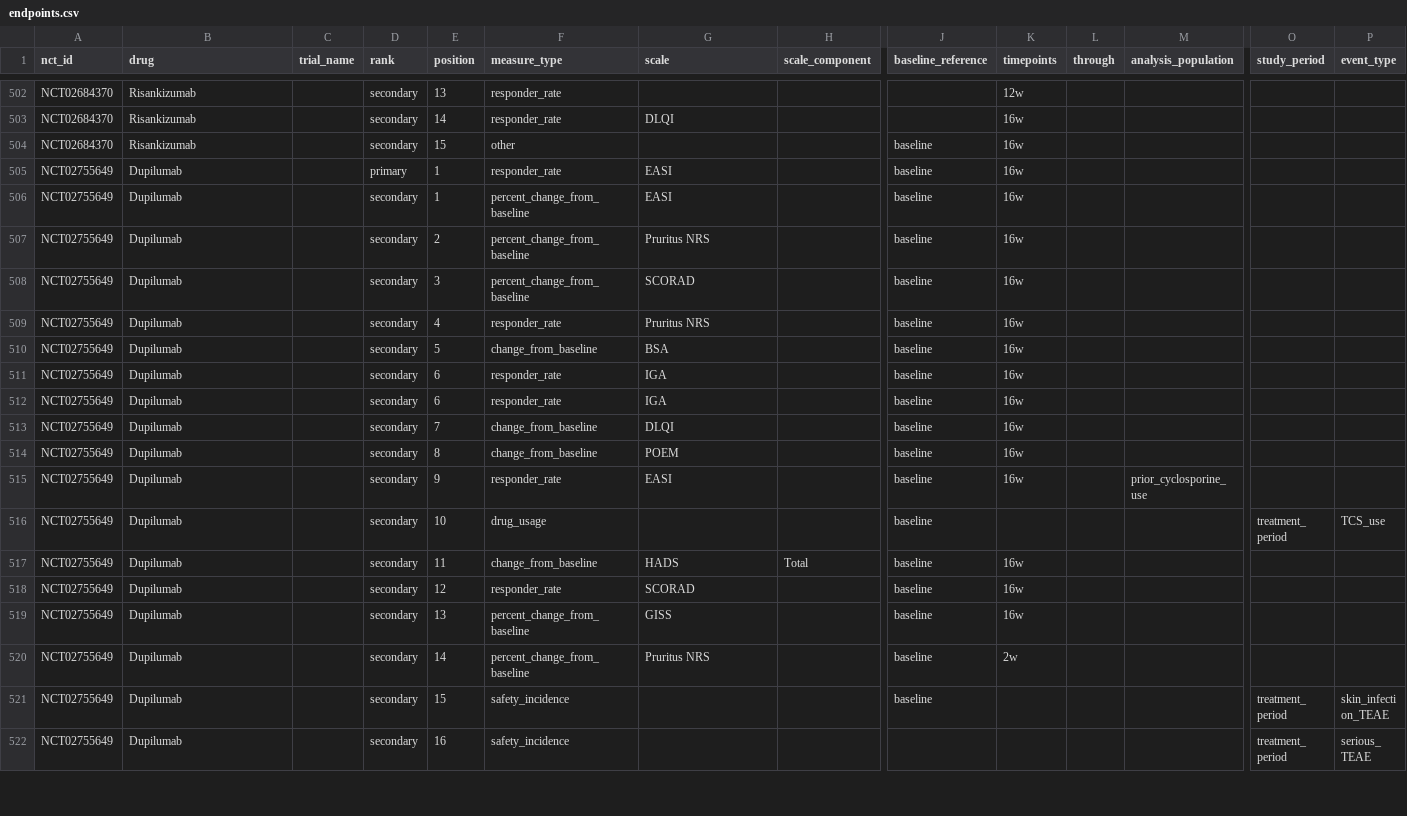
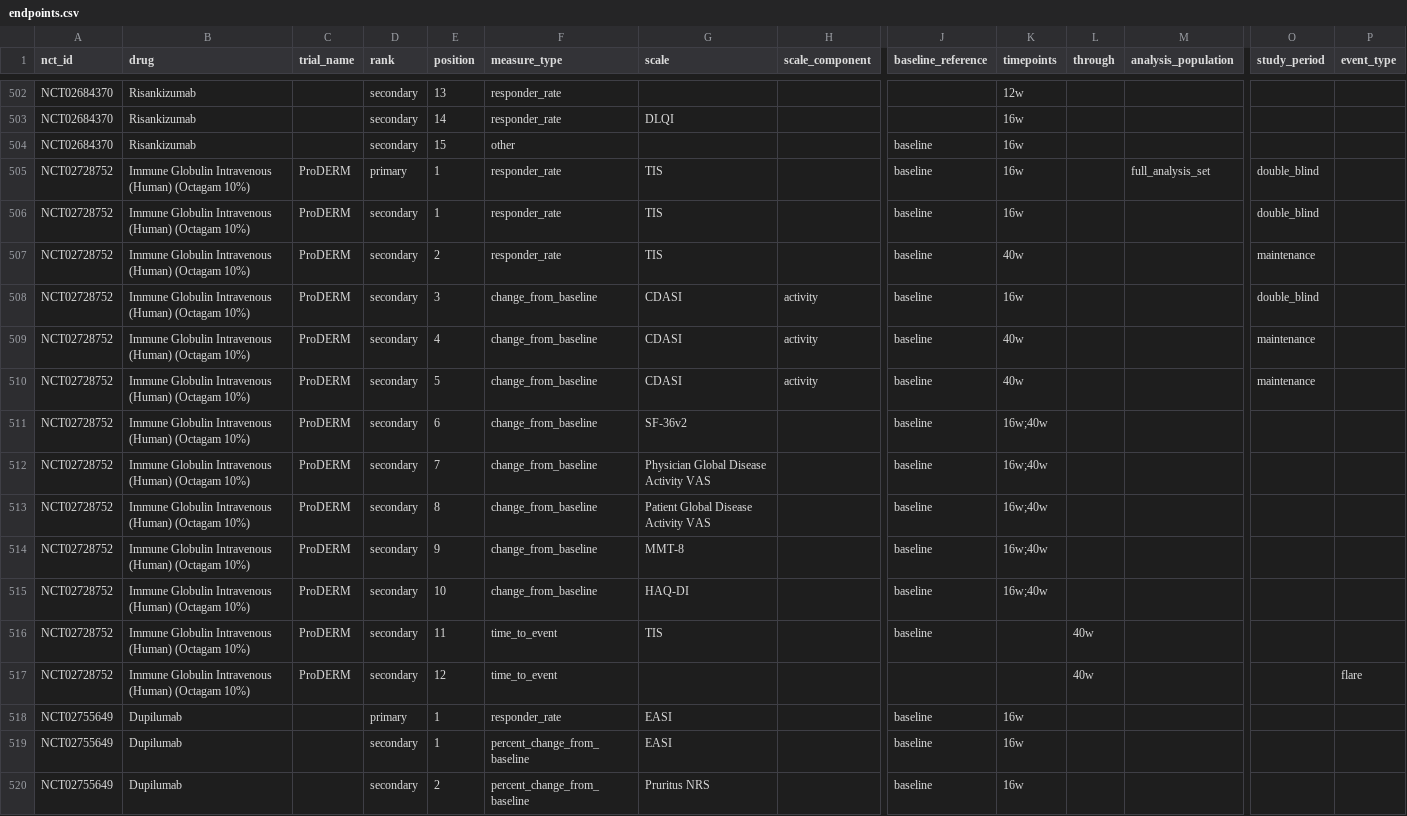
Before and after one commit to suvojit-0x55aa/derm-trial-atlas-data, a CSV file: endpoints.csv, drawn as a sheet; only a part is shown, gaps mark what is left out; the shorter side is filled out with more unchanged rows; rows hold the shown columns only; the diff names each change by its address in the sheet, - before the commit and + after, or states it on an @@ line.

Commit message:
feat: add Dermatomyositis (Octagam 10% IVIG) to the atlas; full deep extraction
23rd indication, added via a fresh FDA-dermatology-approvals web sweep. The
sweep's first hit, Brepocitinib/Lisraya (VALOR trial NCT05437263, approved
2026-08-27), is real and placebo-controlled but hasResults:false on CT.gov
-- excluded as a re-check candidate, same pattern as Zevaskyn/VIITAL and
Cemiplimab/C-POST. Octagam 10% (IVIG, BLA 125062) is added instead: FDA
dermatomyositis-approved 2021-07-15 via its own placebo-controlled Phase 3
trial ProDERM (NCT02728752, n=95, hasResults:true).

Dermatomyositis is in scope despite being systemic (muscle+skin), same
precedent as CTCL/Mastocytosis -- its pivotal trial uses a dedicated
dermatology severity instrument (CDASI) as a named endpoint.

First trial added under the new standing full-deep-extraction requirement:
severity criteria (MMT-8/CSM thresholds), full endpoint hierarchy (TIS +
12 secondary outcomes), mechanism of action (label 12.1, modality 'other'
for this polyclonal-antibody plasma product), dosing regimen (2 g/kg IV
over 2-5 days q4w), full visit schedule (First Period + Extension Period),
and rescue/escape-design rules are all pulled from real cited sources
(CT.gov, the ProDERM publication PMC7793357, and the Octagam 10% FDA
label) rather than left needs_extraction by default.

FAERS/Purple Book also newly fetched for Octagam: FAERS on OCTAGAM is a
real, unavoidable generic-term mix dominated by the drug's much broader
original ITP/immunodeficiency uses (documented, not a bug); Purple Book
via the accessdata.fda.gov CSV fallback (BLA 125062, CBER, 9 product
rows, no biosimilars).

Regenerated all 5 flattened CSVs via the recovered pipeline scripts
(scripts/build_csv.py from the fm/derm-trial-atlas-scale-out safety-net
branch); diffed against a pre-change backup to confirm only NCT02728752's
rows changed; validated all 124 trials against atlas.schema.validate()
(0 errors) and ran the recovered tests/ suite (38 passed, 1037 subtests
passed; the 3 known-stale hardcoded-count/docs tests documented in
AGENTS.md still fail exactly as before, unrelated to this change).

Updated README's indication table, top-of-file/Fill-status counts
(23 indications, 47 unique drugs, 124 trials), and AGENTS.md with the
cycle 18 findings.

```diff
--- a/endpoints.csv
+++ b/endpoints.csv
+row 505: NCT02728752 | Immune Globulin Intravenous (Human) (Octagam 10%) | ProDERM | primary | 1 | responder_rate | TIS |  | baseline | 16w |  | full_analysis_set | double_blind
+row 506: NCT02728752 | Immune Globulin Intravenous (Human) (Octagam 10%) | ProDERM | secondary | 1 | responder_rate | TIS |  | baseline | 16w |  |  | double_blind
+row 507: NCT02728752 | Immune Globulin Intravenous (Human) (Octagam 10%) | ProDERM | secondary | 2 | responder_rate | TIS |  | baseline | 40w |  |  | maintenance
+row 508: NCT02728752 | Immune Globulin Intravenous (Human) (Octagam 10%) | ProDERM | secondary | 3 | change_from_baseline | CDASI | activity | baseline | 16w |  |  | double_blind
+row 509: NCT02728752 | Immune Globulin Intravenous (Human) (Octagam 10%) | ProDERM | secondary | 4 | change_from_baseline | CDASI | activity | baseline | 40w |  |  | maintenance
+row 510: NCT02728752 | Immune Globulin Intravenous (Human) (Octagam 10%) | ProDERM | secondary | 5 | change_from_baseline | CDASI | activity | baseline | 40w |  |  | maintenance
+row 511: NCT02728752 | Immune Globulin Intravenous (Human) (Octagam 10%) | ProDERM | secondary | 6 | change_from_baseline | SF-36v2 |  | baseline | 16w;40w
+row 512: NCT02728752 | Immune Globulin Intravenous (Human) (Octagam 10%) | ProDERM | secondary | 7 | change_from_baseline | Physician Global Disease Activity VAS |  | baseline | 16w;40w
+row 513: NCT02728752 | Immune Globulin Intravenous (Human) (Octagam 10%) | ProDERM | secondary | 8 | change_from_baseline | Patient Global Disease Activity VAS |  | baseline | 16w;40w
+row 514: NCT02728752 | Immune Globulin Intravenous (Human) (Octagam 10%) | ProDERM | secondary | 9 | change_from_baseline | MMT-8 |  | baseline | 16w;40w
+row 515: NCT02728752 | Immune Globulin Intravenous (Human) (Octagam 10%) | ProDERM | secondary | 10 | change_from_baseline | HAQ-DI |  | baseline | 16w;40w
+row 516: NCT02728752 | Immune Globulin Intravenous (Human) (Octagam 10%) | ProDERM | secondary | 11 | time_to_event | TIS |  | baseline |  | 40w
+row 517: NCT02728752 | Immune Globulin Intravenous (Human) (Octagam 10%) | ProDERM | secondary | 12 | time_to_event |  |  |  |  | 40w |  |  | flare
```
Also changed, not shown: adverse_event_rates.csv, severity_criteria.csv, 4 other files.
